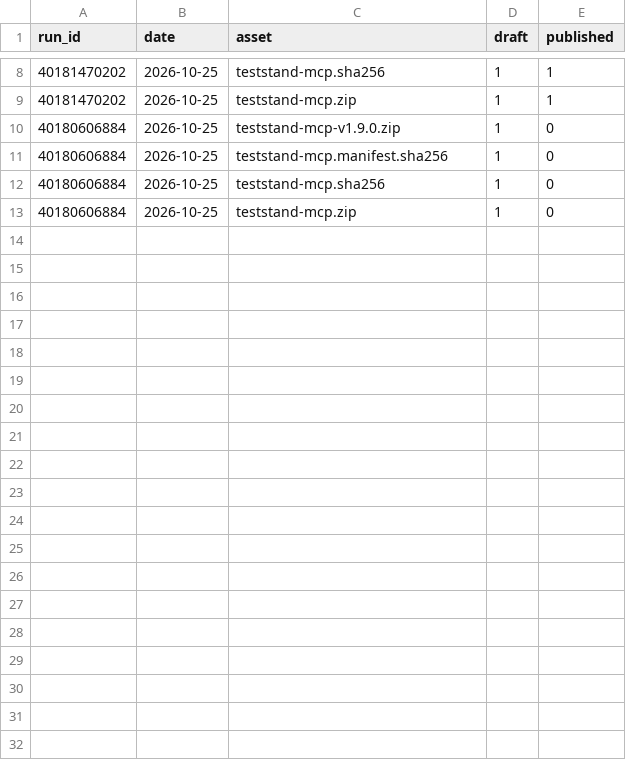
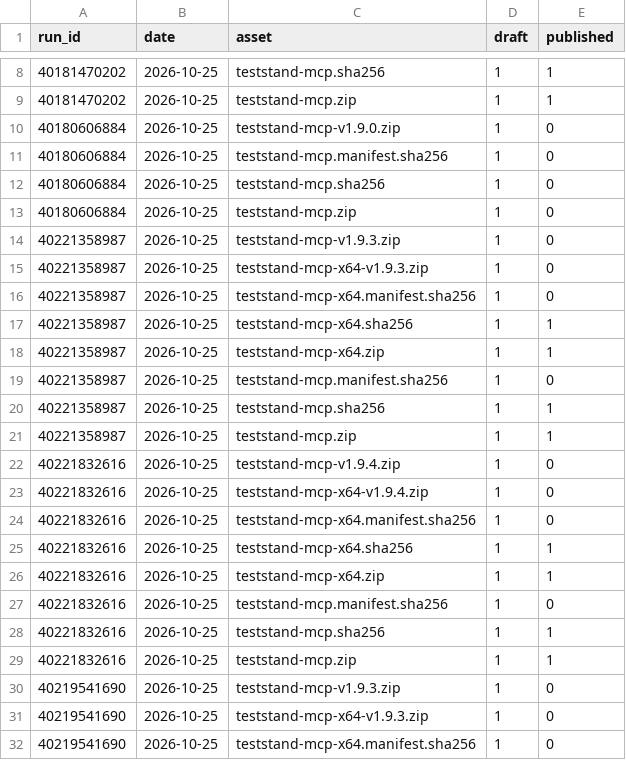
Before and after one commit to ThatsTheEnd/teststand-mcp, a CSV file: own-downloads.csv, drawn as a sheet; only a part is shown, gaps mark what is left out; the diff covers the shown part only.

```diff
--- a/own-downloads.csv
+++ b/own-downloads.csv
@@ -13 +13,20 @@ run_id,date,asset,draft,published
 40180606884,2026-10-25,teststand-mcp.zip,1,0
+40221358987,2026-10-25,teststand-mcp-v1.9.3.zip,1,0
+40221358987,2026-10-25,teststand-mcp-x64-v1.9.3.zip,1,0
+40221358987,2026-10-25,teststand-mcp-x64.manifest.sha256,1,0
+40221358987,2026-10-25,teststand-mcp-x64.sha256,1,1
+40221358987,2026-10-25,teststand-mcp-x64.zip,1,1
+40221358987,2026-10-25,teststand-mcp.manifest.sha256,1,0
+40221358987,2026-10-25,teststand-mcp.sha256,1,1
+40221358987,2026-10-25,teststand-mcp.zip,1,1
+40221832616,2026-10-25,teststand-mcp-v1.9.4.zip,1,0
+40221832616,2026-10-25,teststand-mcp-x64-v1.9.4.zip,1,0
+40221832616,2026-10-25,teststand-mcp-x64.manifest.sha256,1,0
+40221832616,2026-10-25,teststand-mcp-x64.sha256,1,1
+40221832616,2026-10-25,teststand-mcp-x64.zip,1,1
+40221832616,2026-10-25,teststand-mcp.manifest.sha256,1,0
+40221832616,2026-10-25,teststand-mcp.sha256,1,1
+40221832616,2026-10-25,teststand-mcp.zip,1,1
+40219541690,2026-10-25,teststand-mcp-v1.9.3.zip,1,0
+40219541690,2026-10-25,teststand-mcp-x64-v1.9.3.zip,1,0
+40219541690,2026-10-25,teststand-mcp-x64.manifest.sha256,1,0
```
Also changed, not shown: 13 added rows elsewhere in this file, downloads.csv.
